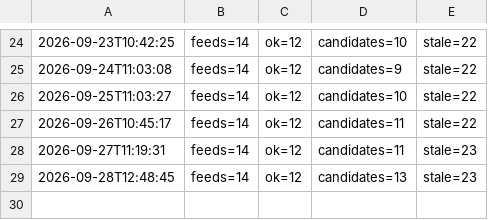
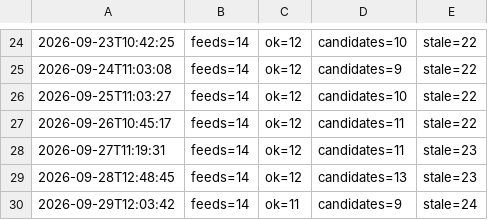
Before and after one commit to onuryamuk/airport-projects-radar, a TSV file: data/scan_log.tsv, drawn as a sheet; only a part is shown, gaps mark what is left out.

Commit message:
Feed scan 2026-09-29 12:03 UTC

```diff
--- a/data/scan_log.tsv
+++ b/data/scan_log.tsv
@@ -29 +29,2 @@
 2026-09-28T12:48:45	feeds=14	ok=12	candidates=13	stale=23
+2026-09-29T12:03:42	feeds=14	ok=11	candidates=9	stale=24
```
Also changed, not shown: 7 other files.
